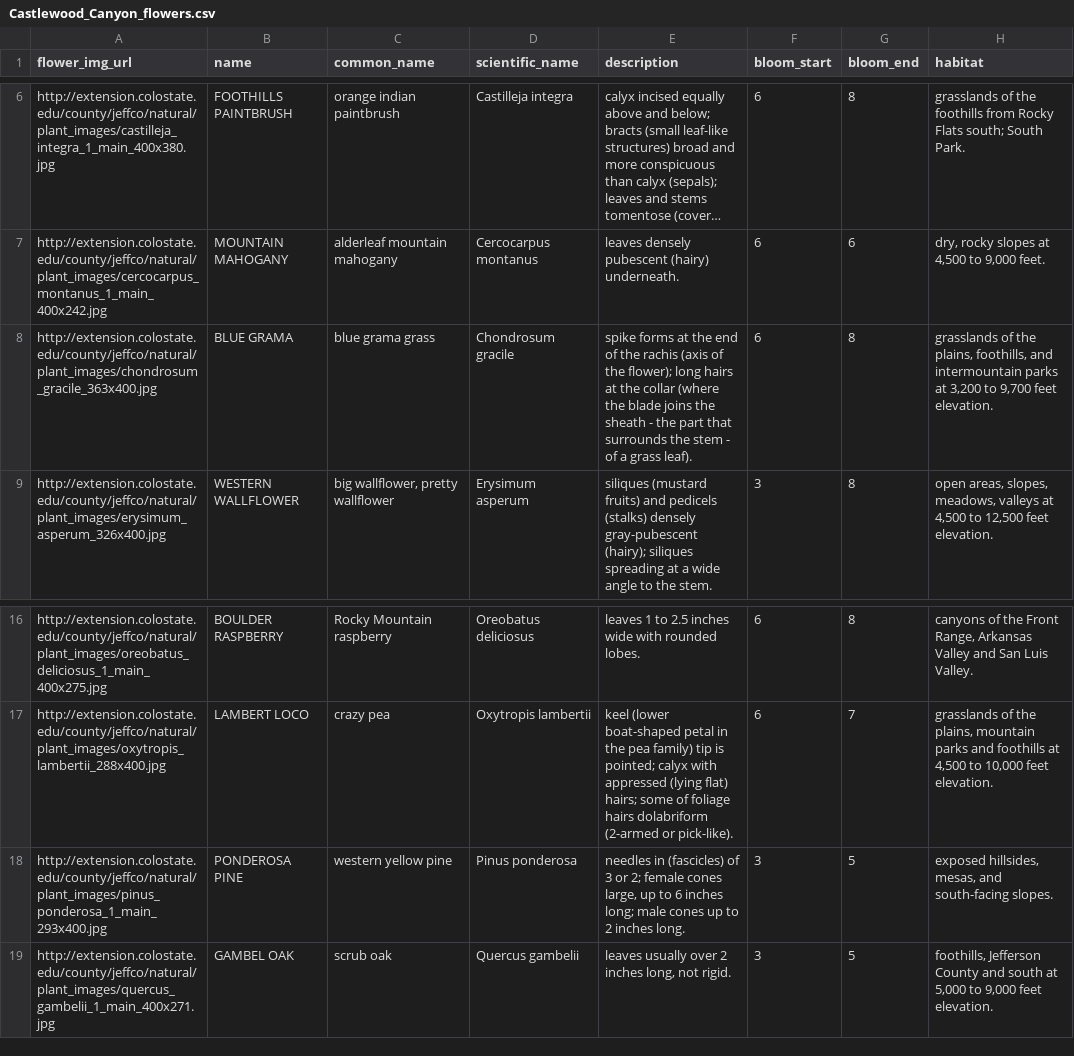
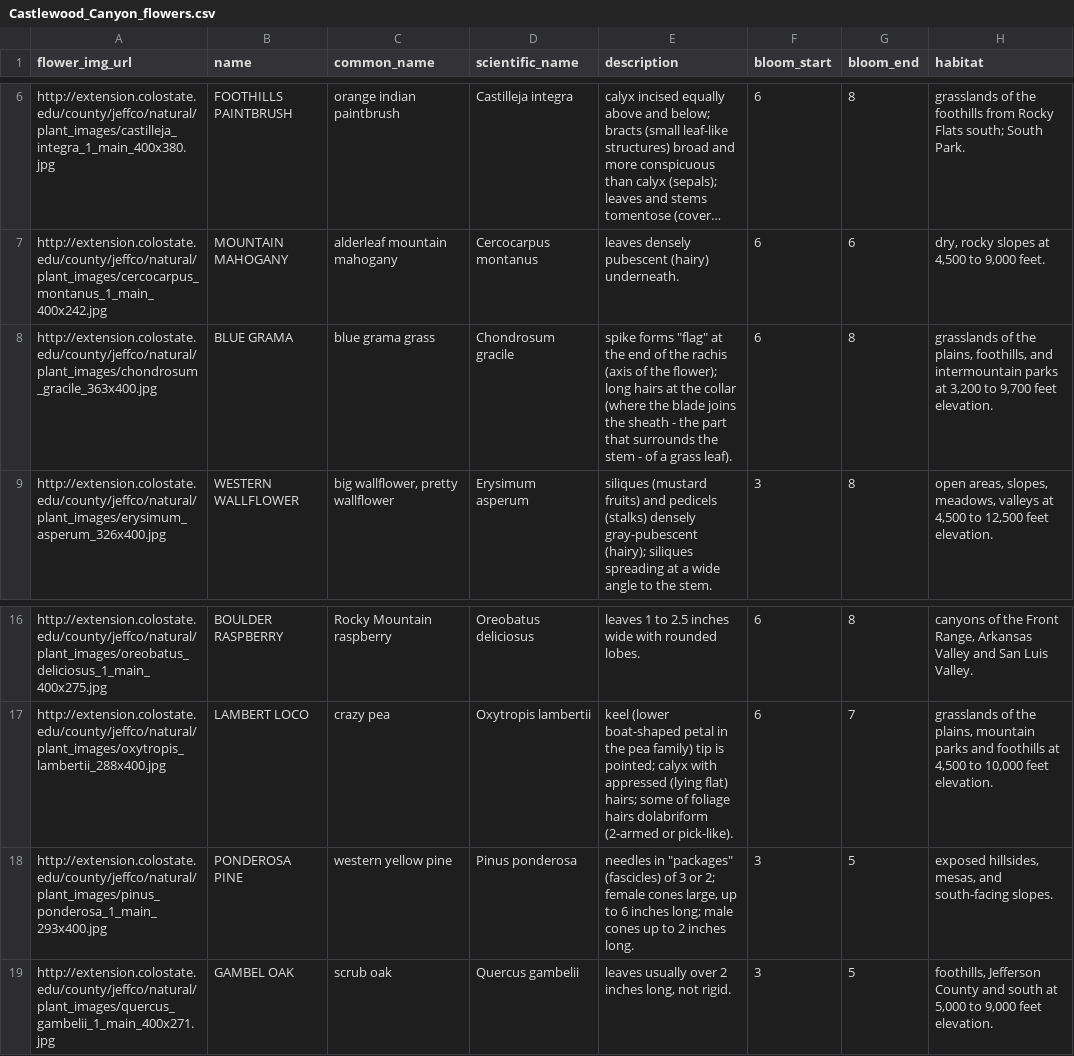
Before and after one commit to brickstar/bloomtrek-api, a CSV file: db/data/Castlewood_Canyon_flowers.csv, drawn as a sheet; only a part is shown, gaps mark what is left out; long unchanged cells end in …; the diff names each change by its address in the sheet, - before the commit and + after, or states it on an @@ line.

```diff
--- a/db/data/Castlewood_Canyon_flowers.csv
+++ b/db/data/Castlewood_Canyon_flowers.csv
-E8 (description): spike forms at the…
+E8 (description): spike forms "flag" at the…
-E18 (description): needles in (fascicles) of…
+E18 (description): needles in "packages" (fascicles) of…
```
Also changed, not shown: 4 other files.
